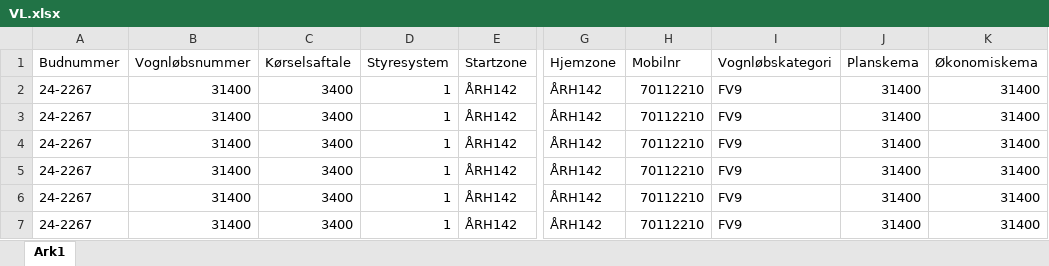
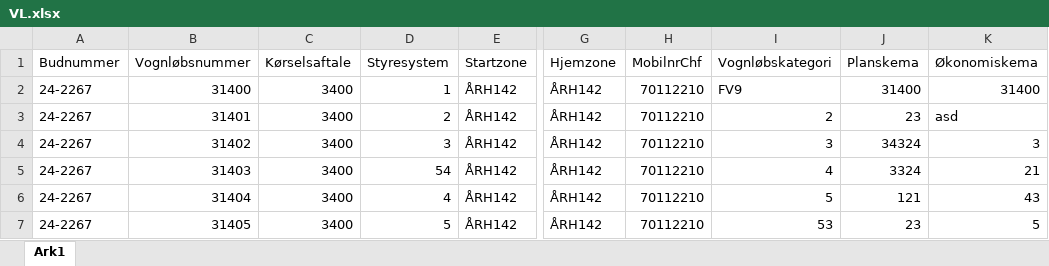
Before and after one commit to Emilbk/AHK, an Excel workbook: P6data/VL.xlsx, sheet Ark1, drawn as a sheet; only a part is shown, gaps mark what is left out; values as stored, in another font and other column widths than the file's, no borders; the diff names each change by its address in the sheet, - before the commit and + after, or states it on an @@ line.

Commit message:
indlæs data på vognløbsObj

```diff
--- a/P6data/VL.xlsx (sheet Ark1)
+++ b/P6data/VL.xlsx (sheet Ark1)
-H1: Mobilnr
+H1: MobilnrChf
-B3: 31400
+B3: 31401
-D3: 1
+D3: 2
-I3: FV9
+I3: 2
-J3: 31400
+J3: 23
-K3: 31400
+K3: asd
-B4: 31400
+B4: 31402
-D4: 1
+D4: 3
-I4: FV9
+I4: 3
-J4: 31400
+J4: 34324
-K4: 31400
+K4: 3
-B5: 31400
+B5: 31403
-D5: 1
+D5: 54
-I5: FV9
+I5: 4
-J5: 31400
+J5: 3324
-K5: 31400
+K5: 21
-B6: 31400
+B6: 31404
-D6: 1
+D6: 4
-I6: FV9
+I6: 5
-J6: 31400
+J6: 121
-K6: 31400
+K6: 43
-B7: 31400
+B7: 31405
-D7: 1
+D7: 5
-I7: FV9
+I7: 53
-J7: 31400
+J7: 23
-K7: 31400
+K7: 5
```
Also changed, not shown: 3 other files.
